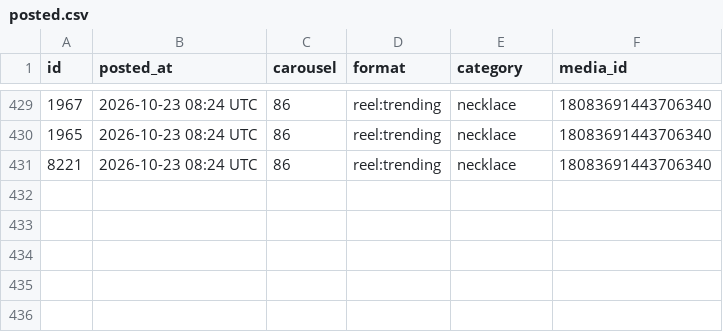
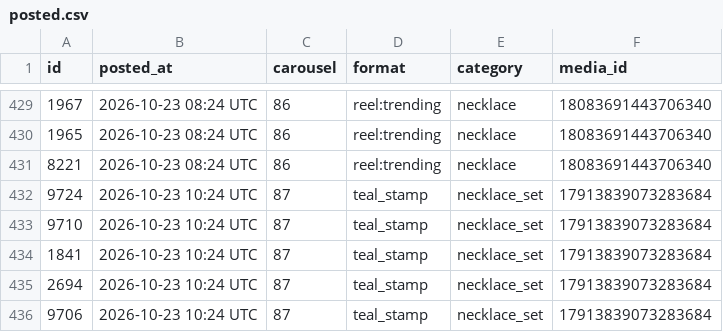
Before and after one commit to masterjewora-rgb/jewora-instagram, a CSV file: posted.csv, drawn as a sheet; only a part is shown, gaps mark what is left out; the diff names each change by its address in the sheet, - before the commit and + after, or states it on an @@ line.

```diff
--- a/posted.csv
+++ b/posted.csv
+row 432: 9724 | 2026-10-23 10:24 UTC | 87 | teal_stamp | necklace_set | 17913839073283684
+row 433: 9710 | 2026-10-23 10:24 UTC | 87 | teal_stamp | necklace_set | 17913839073283684
+row 434: 1841 | 2026-10-23 10:24 UTC | 87 | teal_stamp | necklace_set | 17913839073283684
+row 435: 2694 | 2026-10-23 10:24 UTC | 87 | teal_stamp | necklace_set | 17913839073283684
+row 436: 9706 | 2026-10-23 10:24 UTC | 87 | teal_stamp | necklace_set | 17913839073283684
```
Also changed, not shown: 1 other file.
